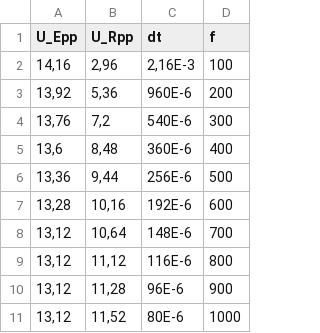
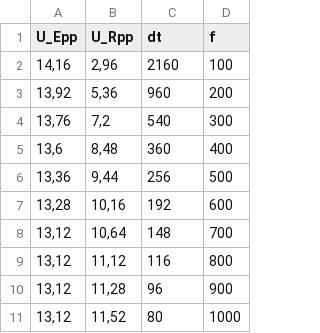
Before and after one commit to Kreijstal/elnw, a CSV file: ELNW_PR_01_Vorgabe/src/messwertelab1.csv, drawn as a sheet.

```diff
--- a/ELNW_PR_01_Vorgabe/src/messwertelab1.csv
+++ b/ELNW_PR_01_Vorgabe/src/messwertelab1.csv
@@ -1,11 +1,11 @@
 U_Epp;U_Rpp;dt;f
-14,16;2,96;2,16E-3;100
-13,92;5,36;960E-6;200
-13,76;7,2;540E-6;300
-13,6;8,48;360E-6;400
-13,36;9,44;256E-6;500
-13,28;10,16;192E-6;600
-13,12;10,64;148E-6;700
-13,12;11,12;116E-6;800
-13,12;11,28;96E-6;900
-13,12;11,52;80E-6;1000
+14,16;2,96;2160;100
+13,92;5,36;960;200
+13,76;7,2;540;300
+13,6;8,48;360;400
+13,36;9,44;256;500
+13,28;10,16;192;600
+13,12;10,64;148;700
+13,12;11,12;116;800
+13,12;11,28;96;900
+13,12;11,52;80;1000
```
Also changed, not shown: 9 other files.
